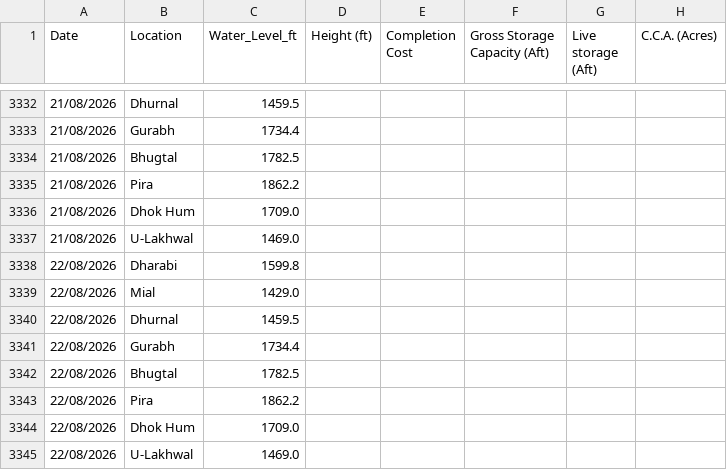
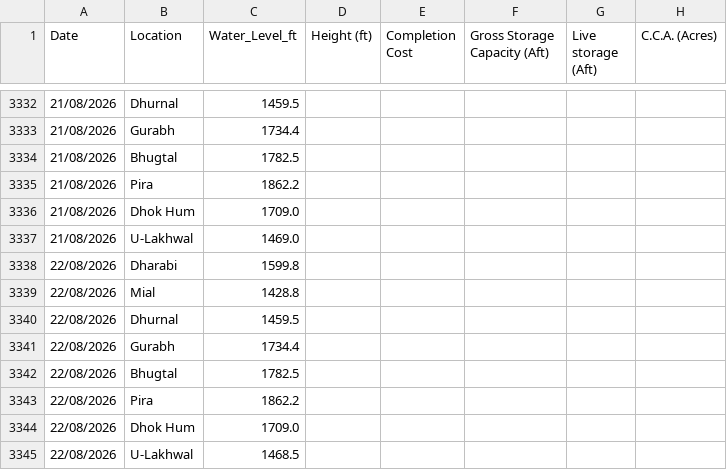
Before and after one commit to Junaid07/Antigravity_WL, a CSV file: dams_data_new.csv, drawn as a sheet; only a part is shown, gaps mark what is left out; the diff names each change by its address in the sheet, - before the commit and + after, or states it on an @@ line.

Commit message:
updated water levels for 22/08/2026

```diff
--- a/dams_data_new.csv
+++ b/dams_data_new.csv
-C3339 (Water_Level_ft): 1429.0
+C3339 (Water_Level_ft): 1428.8
-C3345 (Water_Level_ft): 1469.0
+C3345 (Water_Level_ft): 1468.5
```
